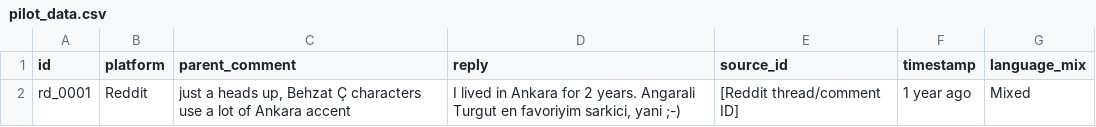
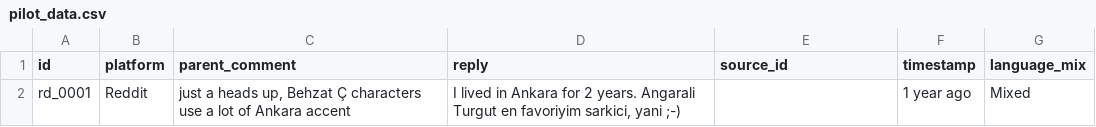
Before and after one commit to Chaima-Zaghouani/Detecting-Sarcasm-in-Code-Switched-Turkish-English-Fan-Discourse, a CSV file: Dataset/pilot_data.csv, drawn as a sheet.

Commit message:
Update pilot_data.csv

```diff
--- a/Dataset/pilot_data.csv
+++ b/Dataset/pilot_data.csv
@@ -1,2 +1,2 @@
 id,platform,parent_comment,reply,source_id,timestamp,language_mix
-rd_0001,Reddit,"just a heads up, Behzat Ç characters use a lot of Ankara accent","I lived in Ankara for 2 years. Angarali Turgut en favoriyim sarkici, yani ;-)","[Reddit thread/comment ID]","1 year ago",Mixed
+rd_0001,Reddit,"just a heads up, Behzat Ç characters use a lot of Ankara accent","I lived in Ankara for 2 years. Angarali Turgut en favoriyim sarkici, yani ;-)",,1 year ago,Mixed
```
